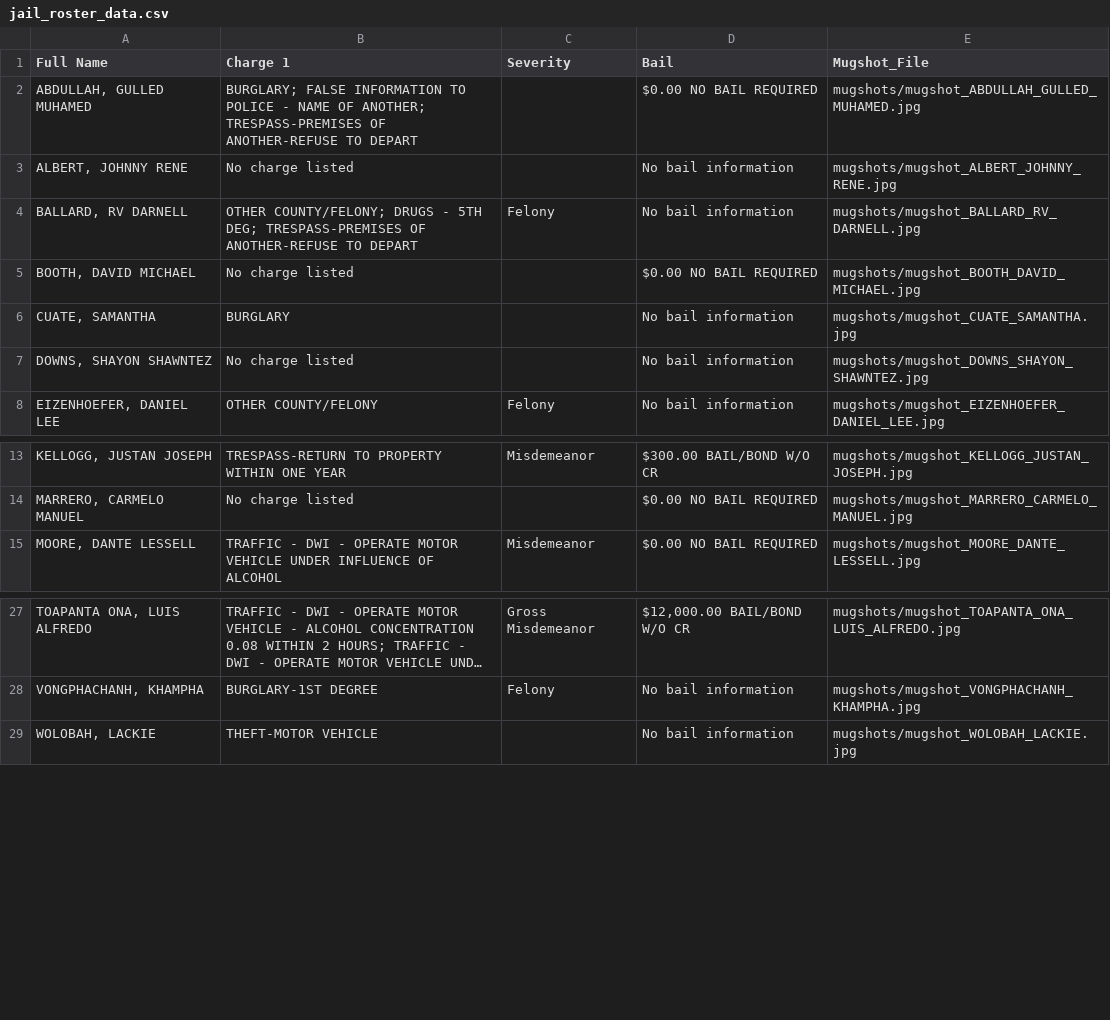
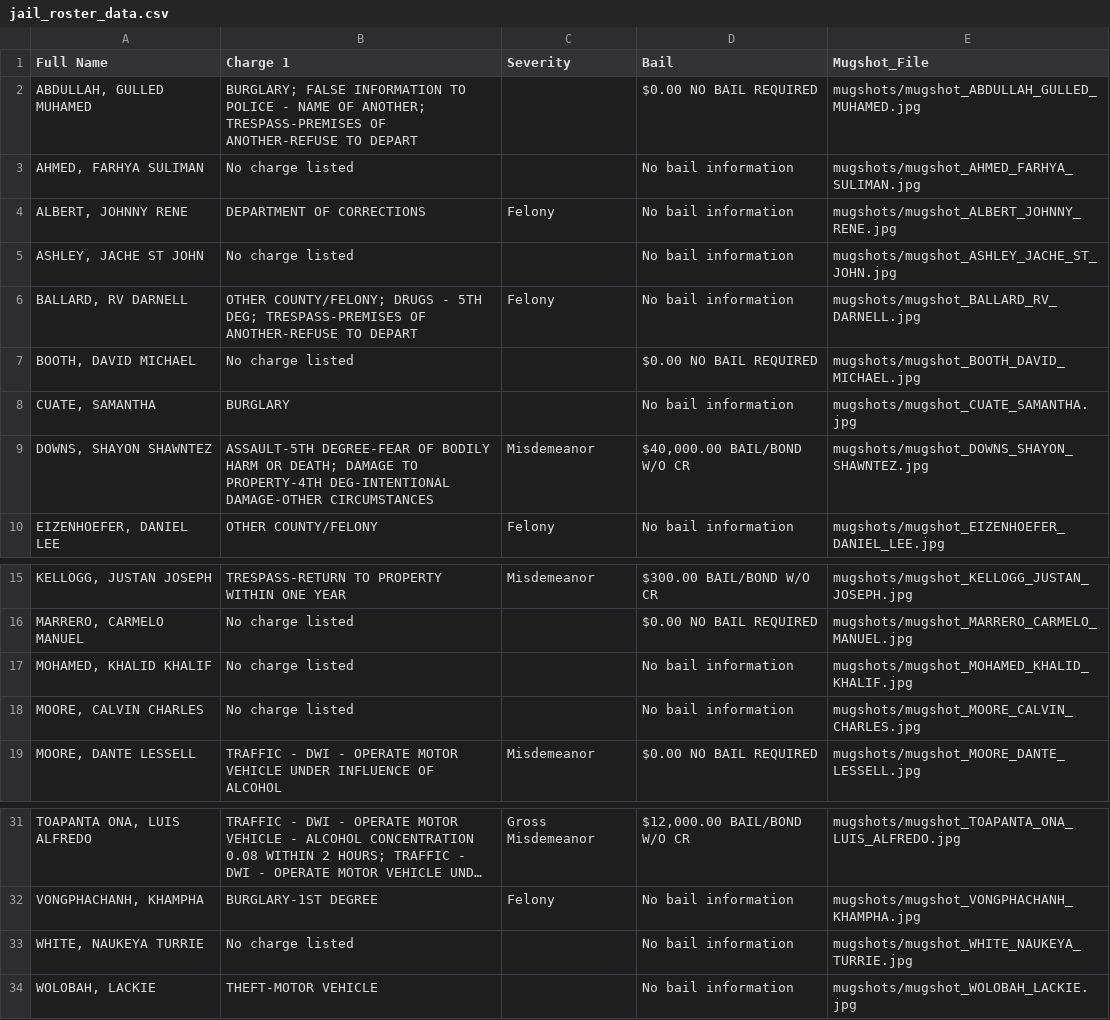
Before and after one commit to ryanjhermes/minneapolismugshots, a CSV file: jail_roster_data.csv, drawn as a sheet; only a part is shown, gaps mark what is left out; long unchanged cells end in ….

```diff
--- a/jail_roster_data.csv
+++ b/jail_roster_data.csv
@@ -2,3 +2,5 @@ Full Name,Charge 1,Severity,Bail,Mugshot_File
 "ABDULLAH, GULLED MUHAMED",BURGLARY; FALSE INFORMATION TO POLICE - NAME OF ANOTHER; TRESPASS-PREMISES OF ANOTHER-REFUSE TO DEPART,,$0.00 NO BAIL REQUIRED,mugshots/mugshot_ABDULLAH_GULLED_MUHAMED.jpg
-"ALBERT, JOHNNY RENE",No charge listed,,No bail information,mugshots/mugshot_ALBERT_JOHNNY_RENE.jpg
+"AHMED, FARHYA SULIMAN",No charge listed,,No bail information,mugshots/mugshot_AHMED_FARHYA_SULIMAN.jpg
+"ALBERT, JOHNNY RENE",DEPARTMENT OF CORRECTIONS,Felony,No bail information,mugshots/mugshot_ALBERT_JOHNNY_RENE.jpg
+"ASHLEY, JACHE ST JOHN",No charge listed,,No bail information,mugshots/mugshot_ASHLEY_JACHE_ST_JOHN.jpg
 "BALLARD, RV DARNELL",OTHER COUNTY/FELONY; DRUGS - 5TH DEG; TRESPASS-PREMISES OF ANOTHER-REFUSE TO DEPART,Felony,No bail information,mugshots/mugshot_BALLARD_RV_DARNELL.jpg
@@ -6,3 +8,3 @@ Full Name,Charge 1,Severity,Bail,Mugshot_File
 "CUATE, SAMANTHA",BURGLARY,,No bail information,mugshots/mugshot_CUATE_SAMANTHA.jpg
-"DOWNS, SHAYON SHAWNTEZ",No charge listed,,No bail information,mugshots/mugshot_DOWNS_SHAYON_SHAWNTEZ.jpg
+"DOWNS, SHAYON SHAWNTEZ",ASSAULT-5TH DEGREE-FEAR OF BODILY HARM OR DEATH; DAMAGE TO PROPERTY-4TH DEG-INTENTIONAL DAMAGE-OTHER CIRCUMSTANCES,Misdemeanor,"$40,000.00 BAIL/BOND W/O CR",mugshots/mugshot_DOWNS_SHAYON_SHAWNTEZ.jpg
 "EIZENHOEFER, DANIEL LEE",OTHER COUNTY/FELONY,Felony,No bail information,mugshots/mugshot_EIZENHOEFER_DANIEL_LEE.jpg
@@ -14,2 +16,4 @@ Full Name,Charge 1,Severity,Bail,Mugshot_File
 "MARRERO, CARMELO MANUEL",No charge listed,,$0.00 NO BAIL REQUIRED,mugshots/mugshot_MARRERO_CARMELO_MANUEL.jpg
+"MOHAMED, KHALID KHALIF",No charge listed,,No bail information,mugshots/mugshot_MOHAMED_KHALID_KHALIF.jpg
+"MOORE, CALVIN CHARLES",No charge listed,,No bail information,mugshots/mugshot_MOORE_CALVIN_CHARLES.jpg
 "MOORE, DANTE LESSELL",TRAFFIC - DWI - OPERATE MOTOR VEHICLE UNDER INFLUENCE OF ALCOHOL,Misdemeanor,$0.00 NO BAIL REQUIRED,mugshots/mugshot_MOORE_DANTE_LESSELL.jpg
@@ -28,2 +32,3 @@ Full Name,Charge 1,Severity,Bail,Mugshot_File
 "VONGPHACHANH, KHAMPHA",BURGLARY-1ST DEGREE,Felony,No bail information,mugshots/mugshot_VONGPHACHANH_KHAMPHA.jpg
+"WHITE, NAUKEYA TURRIE",No charge listed,,No bail information,mugshots/mugshot_WHITE_NAUKEYA_TURRIE.jpg
 "WOLOBAH, LACKIE",THEFT-MOTOR VEHICLE,,No bail information,mugshots/mugshot_WOLOBAH_LACKIE.jpg
```
Also changed, not shown: 5 other files.
